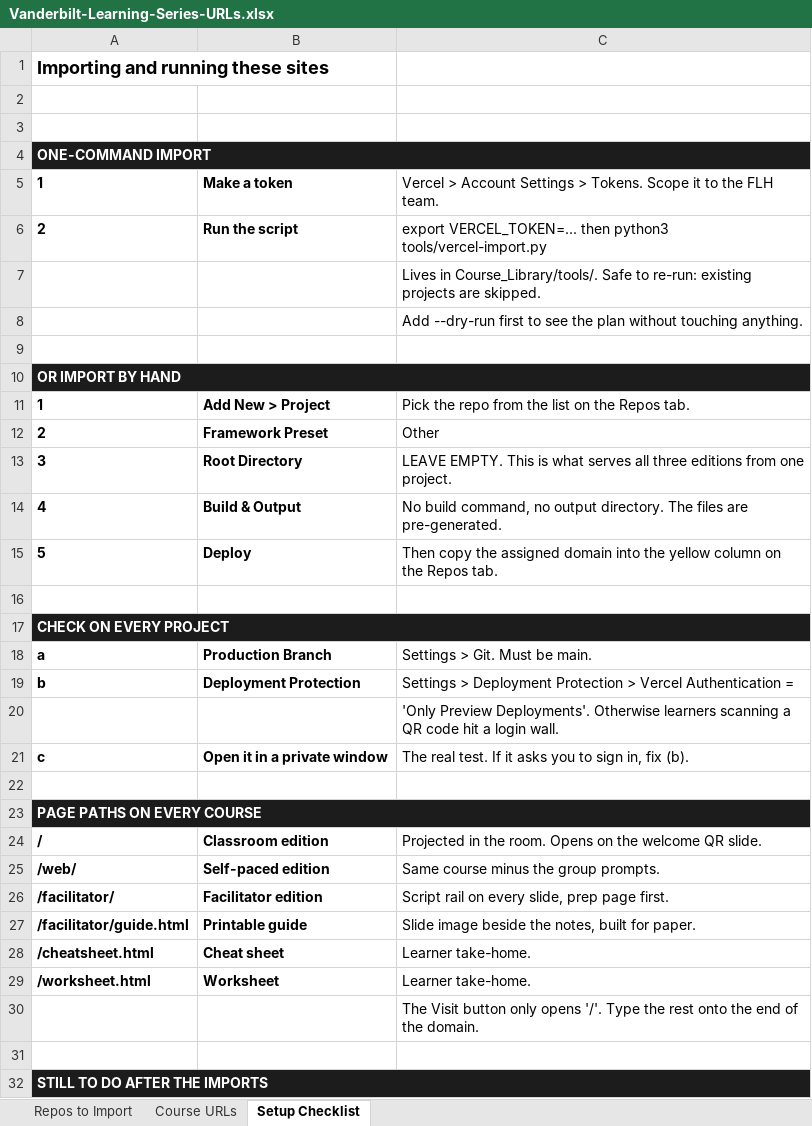
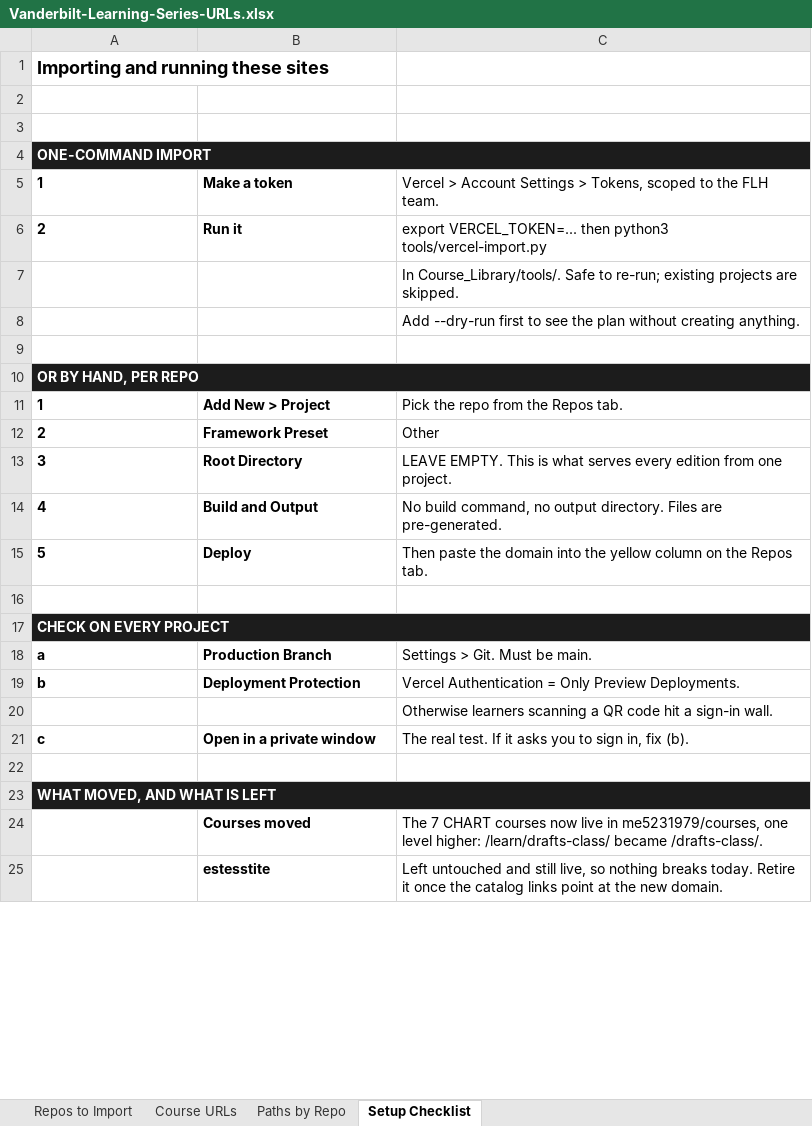
Before and after one commit to me5231979/Course_Library, an Excel workbook: docs/Vanderbilt-Learning-Series-URLs.xlsx, sheet Setup Checklist, drawn as a sheet; only a part is shown; values as stored, in another font and other column widths than the file's, no borders; removed rows and columns are numbered as before the commit, all else as after; the diff covers the shown part only; the diff names each change by its address in the sheet, - before the commit and + after, or states it on an @@ line.

```diff
--- a/docs/Vanderbilt-Learning-Series-URLs.xlsx (sheet Setup Checklist)
+++ b/docs/Vanderbilt-Learning-Series-URLs.xlsx (sheet Setup Checklist)
+sheet tab: Paths by Repo
-C5: …Settings > Tokens. Scope it to the…
+C5: …Settings > Tokens, scoped to the…
-B6: Run the script
+B6: Run it
-C7: Lives in Course_Library/tools/. Safe to re-run: existing projects…
+C7: In Course_Library/tools/. Safe to re-run; existing projects…
-C8: …plan without touching anything.
+C8: …plan without creating anything.
-A10: OR IMPORT BY HAND
+A10: OR BY HAND, PER REPO
-C11: Pick the repo from the list on the Repos tab.
+C11: Pick the repo from the Repos tab.
-C13: …what serves all three editions from one…
+C13: …what serves every edition from one…
-B14: Build & Output
+B14: Build and Output
-C14: …output directory. The files are pre-generated.
+C14: …output directory. Files are pre-generated.
-C15: Then copy the assigned domain into…
+C15: Then paste the domain into…
-C19: Settings > Deployment Protection > Vercel Authentication =
+C19: Vercel Authentication = Only Preview Deployments.
-C20: 'Only Preview Deployments'. Otherwise learners scanning a QR code hit a login wall.
+C20: Otherwise learners scanning a QR code hit a sign-in wall.
-B21: Open it in a private window
+B21: Open in a private window
-A23: PAGE PATHS ON EVERY COURSE
+A23: WHAT MOVED, AND WHAT IS LEFT
-row 24: / | Classroom edition | Projected in the room. Opens on the welcome QR slide.
-row 25: /web/ | Self-paced edition | Same course minus the group prompts.
-row 26: /facilitator/ | Facilitator edition | Script rail on every slide, prep page first.
-row 27: /facilitator/guide.html | Printable guide | Slide image beside the notes, built for paper.
-row 28: /cheatsheet.html | Cheat sheet | Learner take-home.
-row 29: /worksheet.html | Worksheet | Learner take-home.
-row 30:  |  | The Visit button only opens '/'. Type the rest onto the end of the domain.
-row 24: (empty)
+row 24:  | Courses moved | The 7 CHART courses now live in me5231979/courses, one level higher: /learn/drafts-class/ became /drafts-class/.
-row 32: STILL TO DO AFTER THE IMPORTS
+row 25:  | estesstite | Left untouched and still live, so nothing breaks today. Retire it once the catalog links point at the new domain.
```
Also changed, not shown: 4 edited cells elsewhere in this sheet, sheet Course URLs, sheet Repos to Import, 1 other file.
